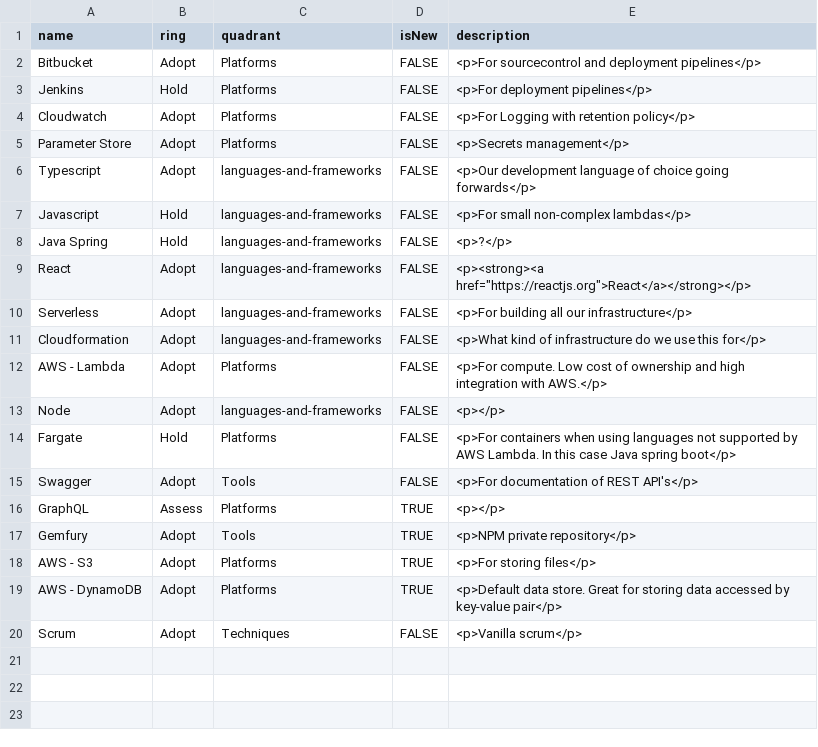
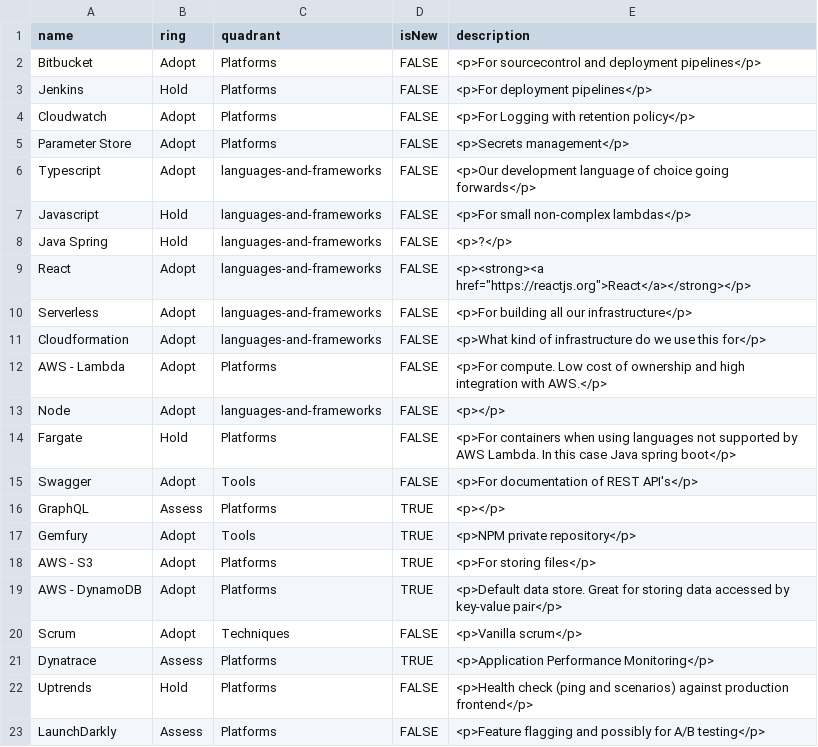
Before and after one commit to flimble/testradarspike, a CSV file: techradar.csv, drawn as a sheet.

Commit message:
added further details to tech radar

```diff
--- a/techradar.csv
+++ b/techradar.csv
@@ -20 +20,4 @@ AWS - DynamoDB,Adopt,Platforms,TRUE,<p>Default data store. Great for storing dat
 Scrum,Adopt,Techniques,FALSE,<p>Vanilla scrum</p>
+Dynatrace,Assess,Platforms,TRUE,<p>Application Performance Monitoring</p>
+Uptrends,Hold,Platforms,FALSE,<p>Health check (ping and scenarios) against production frontend</p>
+LaunchDarkly,Assess,Platforms,FALSE,<p>Feature flagging and possibly for A/B testing</p>
```
